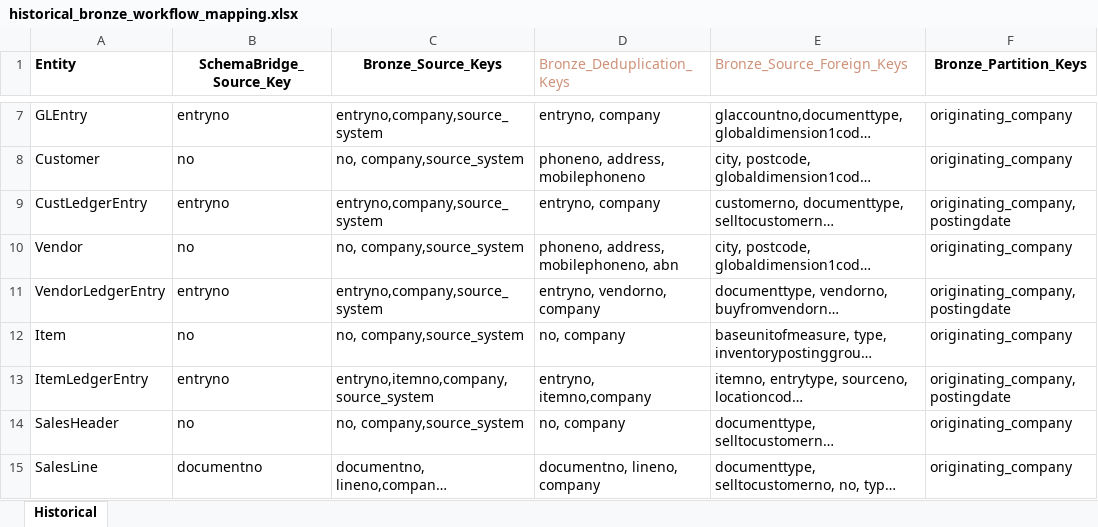
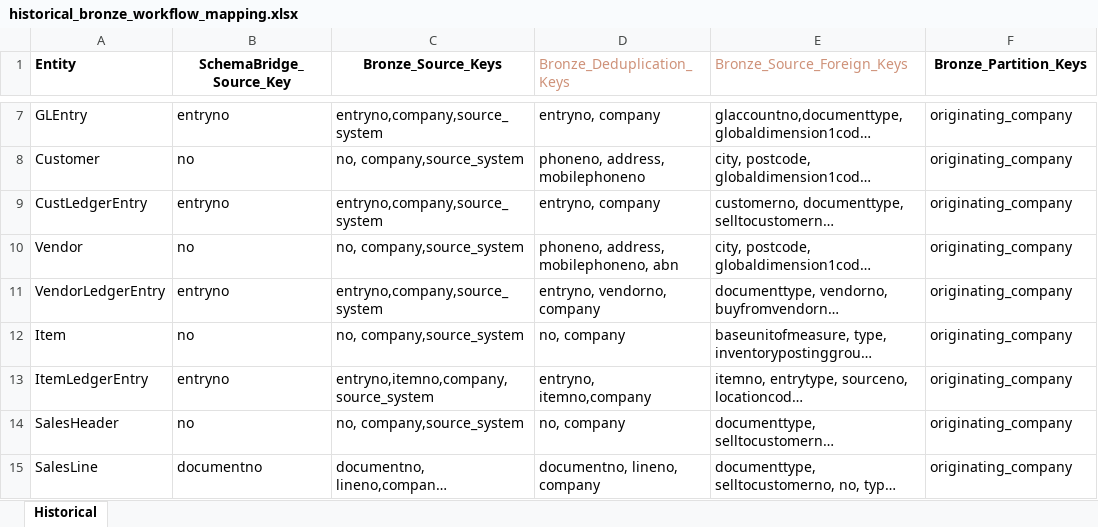
Before and after one commit to PeiXuCCG/Data-Warehouse, an Excel workbook: documentation/workflow/historical_bronze_workflow_mapping.xlsx, sheet Historical, drawn as a sheet; only a part is shown, gaps mark what is left out; long unchanged cells end in …; values as stored, in another font and other column widths than the file's, no borders; the diff names each change by its address in the sheet, - before the commit and + after, or states it on an @@ line.

Commit message:
changes

```diff
--- a/documentation/workflow/historical_bronze_workflow_mapping.xlsx (sheet Historical)
+++ b/documentation/workflow/historical_bronze_workflow_mapping.xlsx (sheet Historical)
-F9 (Bronze_Partition_Keys): originating_company, postingdate
+F9 (Bronze_Partition_Keys): originating_company
-F11 (Bronze_Partition_Keys): originating_company, postingdate
+F11 (Bronze_Partition_Keys): originating_company
-F13 (Bronze_Partition_Keys): originating_company, postingdate
+F13 (Bronze_Partition_Keys): originating_company
```
